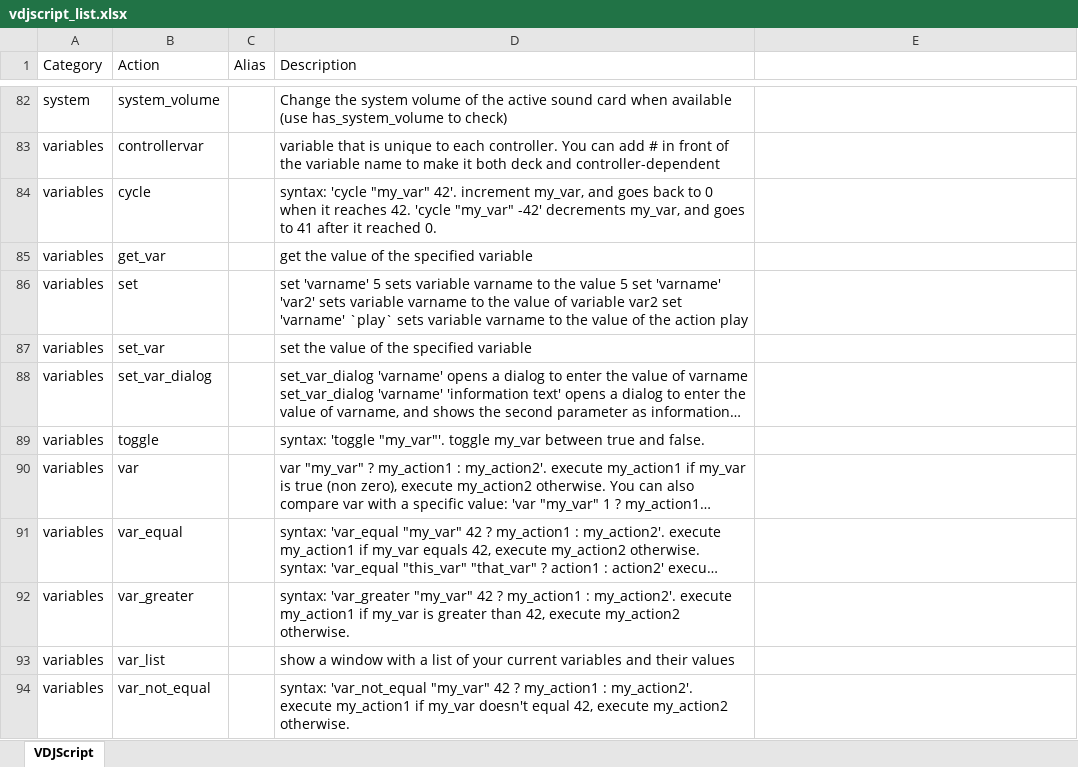
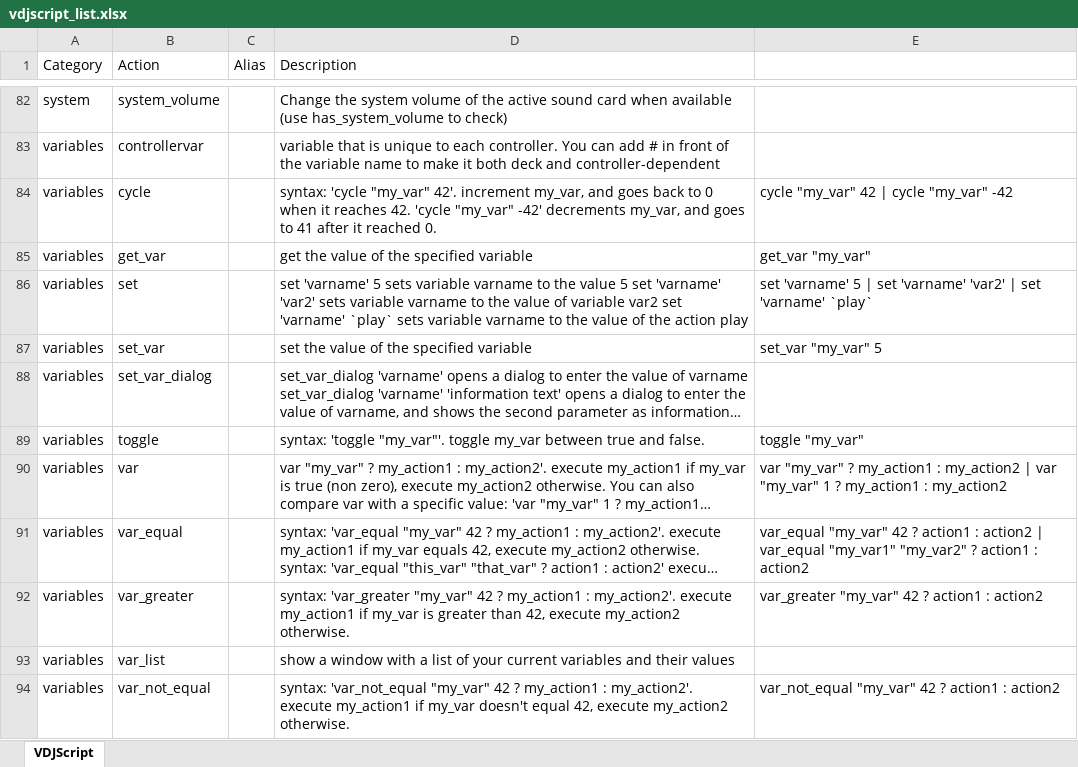
Before and after one commit to DJCEL/VirtualDJ-VDJscript-Helper, an Excel workbook: exports/vdjscript_list.xlsx, sheet VDJScript, drawn as a sheet; only a part is shown, gaps mark what is left out; long unchanged cells end in …; values as stored, in another font and other column widths than the file's, no borders; the diff covers the shown part only; the diff names each change by its address in the sheet, - before the commit and + after, or states it on an @@ line.

```diff
--- a/exports/vdjscript_list.xlsx (sheet VDJScript)
+++ b/exports/vdjscript_list.xlsx (sheet VDJScript)
-E84: (empty)
+E84: cycle "my_var" 42 | cycle "my_var" -42
-E85: (empty)
+E85: get_var "my_var"
-E86: (empty)
+E86: set 'varname' 5 | set 'varname' 'var2' | set 'varname' `play`
-E87: (empty)
+E87: set_var "my_var" 5
-E89: (empty)
+E89: toggle "my_var"
-E90: (empty)
+E90: var "my_var" ? my_action1 : my_action2 | var "my_var" 1 ? my_action1 : my_action2
-E91: (empty)
+E91: var_equal "my_var" 42 ? action1 : action2 | var_equal "my_var1" "my_var2" ? action1 : action2
-E92: (empty)
+E92: var_greater "my_var" 42 ? action1 : action2
-E94: (empty)
+E94: var_not_equal "my_var" 42 ? action1 : action2
```
Also changed, not shown: 65 edited cells elsewhere in this sheet, 7 other files.
